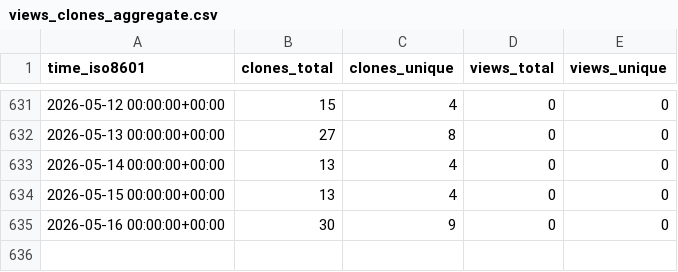
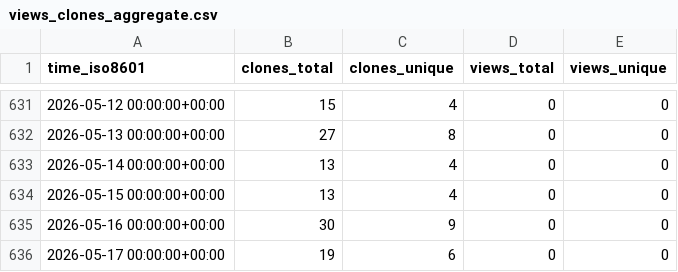
Before and after one commit to demichie/elicipy, a CSV file: demichie/elicipy/ghrs-data/views_clones_aggregate.csv, drawn as a sheet; only a part is shown, gaps mark what is left out.

```diff
--- a/demichie/elicipy/ghrs-data/views_clones_aggregate.csv
+++ b/demichie/elicipy/ghrs-data/views_clones_aggregate.csv
@@ -635 +635,2 @@ time_iso8601,clones_total,clones_unique,views_total,views_unique
 2026-05-16 00:00:00+00:00,30,9,0,0
+2026-05-17 00:00:00+00:00,19,6,0,0
```
Also changed, not shown: 1 other file.
